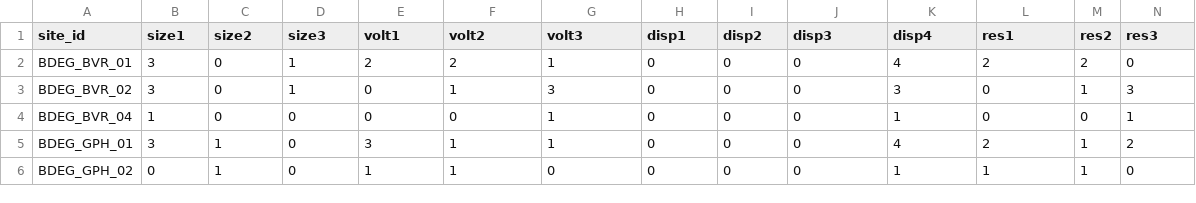
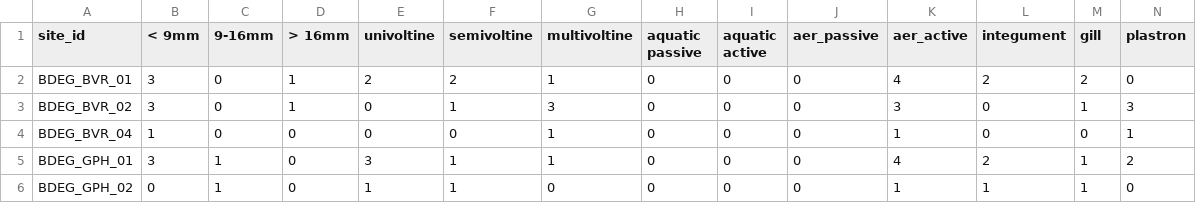
Before and after one commit to masward/springblitz24, a CSV file: SpringBlitz_FTMatrix_WOChiro.csv, drawn as a sheet; only a part is shown; the diff covers the shown part only; the diff names each change by its address in the sheet, - before the commit and + after, or states it on an @@ line.

Commit message:
Add files via upload

```diff
--- a/SpringBlitz_FTMatrix_WOChiro.csv
+++ b/SpringBlitz_FTMatrix_WOChiro.csv
-B1: size1
+B1: < 9mm
-C1: size2
+C1: 9-16mm
-D1: size3
+D1: > 16mm
-E1: volt1
+E1: univoltine
-F1: volt2
+F1: semivoltine
-G1: volt3
+G1: multivoltine
-H1: disp1
+H1: aquatic passive
-I1: disp2
+I1: aquatic active
-J1: disp3
+J1: aer_passive
-K1: disp4
+K1: aer_active
-L1: res1
+L1: integument
-M1: res2
+M1: gill
-N1: res3
+N1: plastron
```
Also changed, not shown: 17 edited cells elsewhere in this file.
